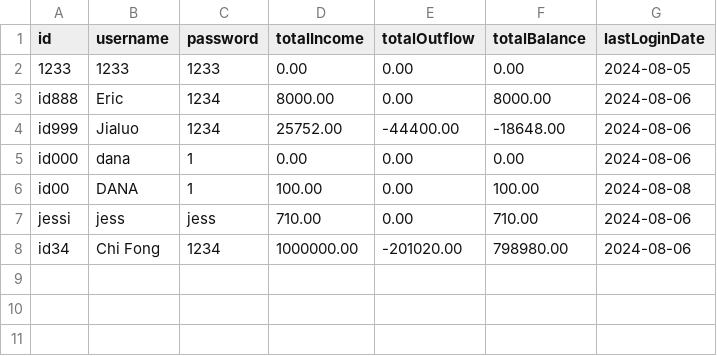
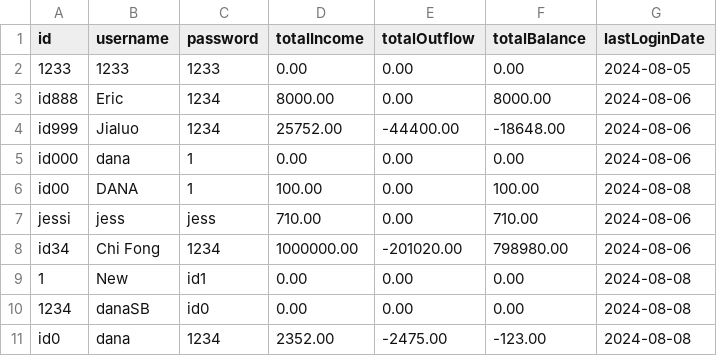
Before and after one commit to chenj926/CSC207_Accounting_System, a CSV file: src/main/data/accounts/userAccounts.csv, drawn as a sheet; the diff names each change by its address in the sheet, - before the commit and + after, or states it on an @@ line.

```diff
--- a/src/main/data/accounts/userAccounts.csv
+++ b/src/main/data/accounts/userAccounts.csv
+row 9: 1 | New | id1 | 0.00 | 0.00 | 0.00 | 2024-08-08
+row 10: 1234 | danaSB | id0 | 0.00 | 0.00 | 0.00 | 2024-08-08
+row 11: id0 | dana | 1234 | 2352.00 | -2475.00 | -123.00 | 2024-08-08
```
Also changed, not shown: src/main/data/transaction/userAccountTransactions.csv, 18 other files.
